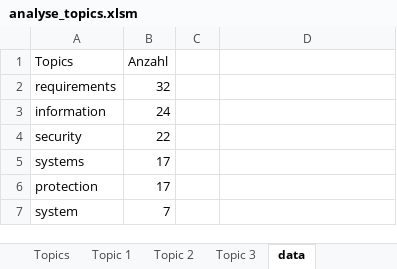
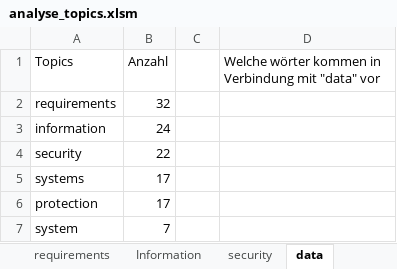
Before and after one commit to CristoferSoler/Seel-17-18, an Excel workbook: programming/wizard/mallet-2.0.8/sample-data/bsi/mdEn/C/0/analyse_topics.xlsm, sheet data, drawn as a sheet; only a part is shown; values as stored, in another font and other column widths than the file's, no borders; conditional formats and table styles not drawn; the diff names each change by its address in the sheet, - before the commit and + after, or states it on an @@ line.

```diff
--- a/programming/wizard/mallet-2.0.8/sample-data/bsi/mdEn/C/0/analyse_topics.xlsm (sheet data)
+++ b/programming/wizard/mallet-2.0.8/sample-data/bsi/mdEn/C/0/analyse_topics.xlsm (sheet data)
+sheet tab: requirements
+sheet tab: Information
+sheet tab: security
-D1: (empty)
+D1: Welche wörter kommen in Verbindung mit "data" vor
```
Also changed, not shown: sheet results, hidden cells.
